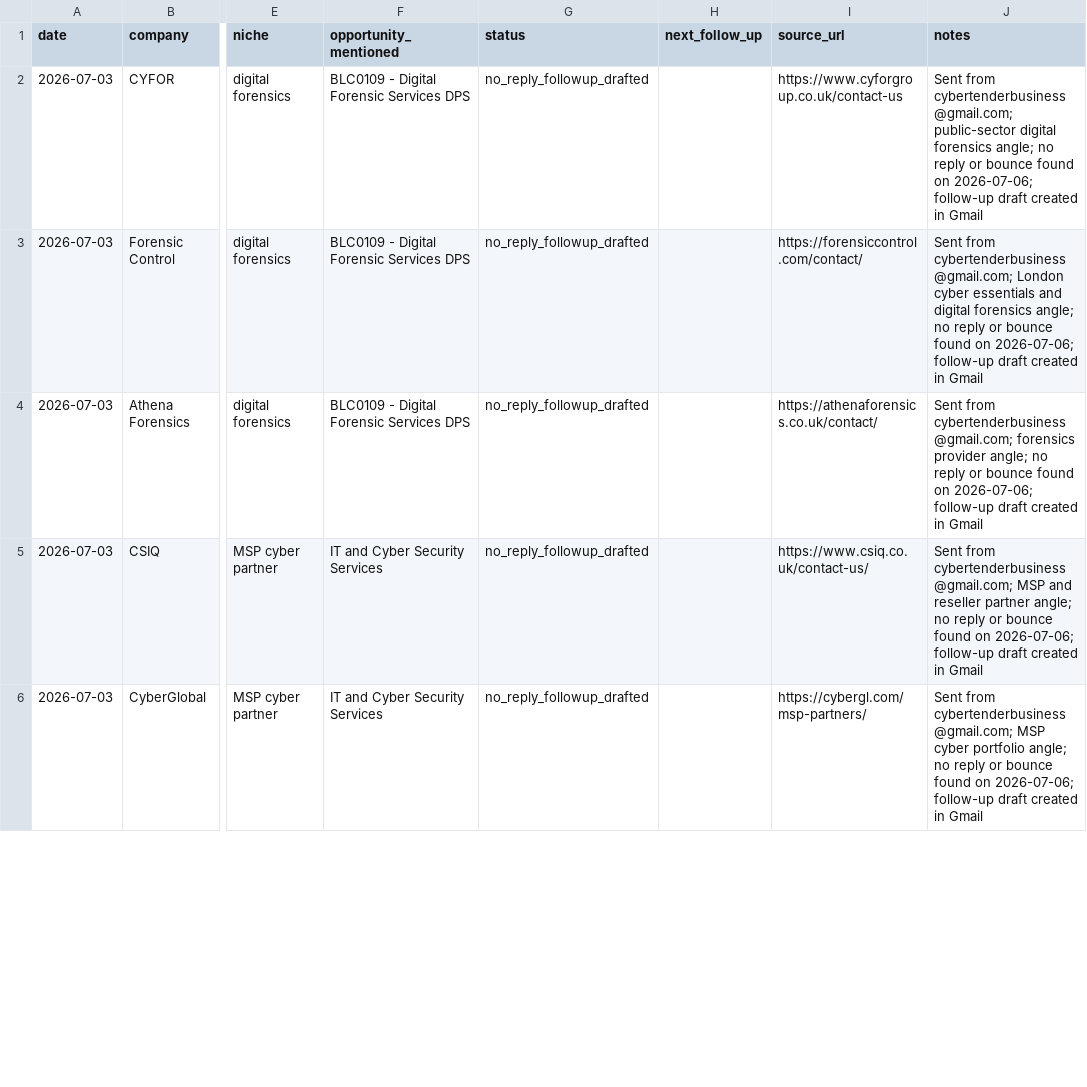
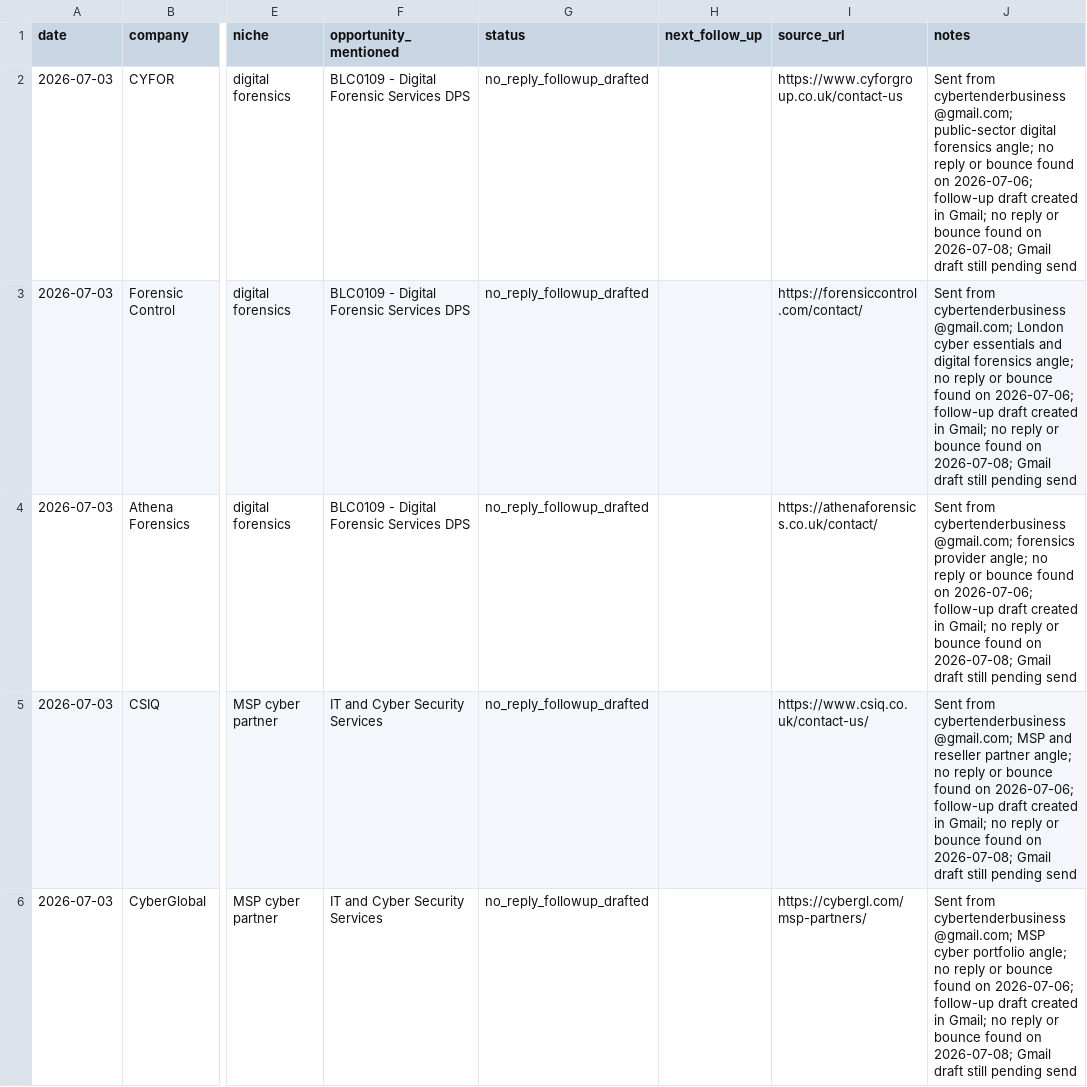
Before and after one commit to ShmGHub/cybertender-radar, a CSV file: business/outreach_tracker.csv, drawn as a sheet; only a part is shown, gaps mark what is left out; the diff covers the shown part only; the diff names each change by its address in the sheet, - before the commit and + after, or states it on an @@ line.

Commit message:
Record July 8 outreach monitor check

```diff
--- a/business/outreach_tracker.csv
+++ b/business/outreach_tracker.csv
-J2 (notes): …created in Gmail
+J2 (notes): …created in Gmail; no reply or bounce found on 2026-07-08; Gmail draft still pending send
-J3 (notes): …created in Gmail
+J3 (notes): …created in Gmail; no reply or bounce found on 2026-07-08; Gmail draft still pending send
-J4 (notes): …created in Gmail
+J4 (notes): …created in Gmail; no reply or bounce found on 2026-07-08; Gmail draft still pending send
-J5 (notes): …created in Gmail
+J5 (notes): …created in Gmail; no reply or bounce found on 2026-07-08; Gmail draft still pending send
-J6 (notes): …created in Gmail
+J6 (notes): …created in Gmail; no reply or bounce found on 2026-07-08; Gmail draft still pending send
```
Also changed, not shown: 13 edited cells elsewhere in this file, 3 other files.
